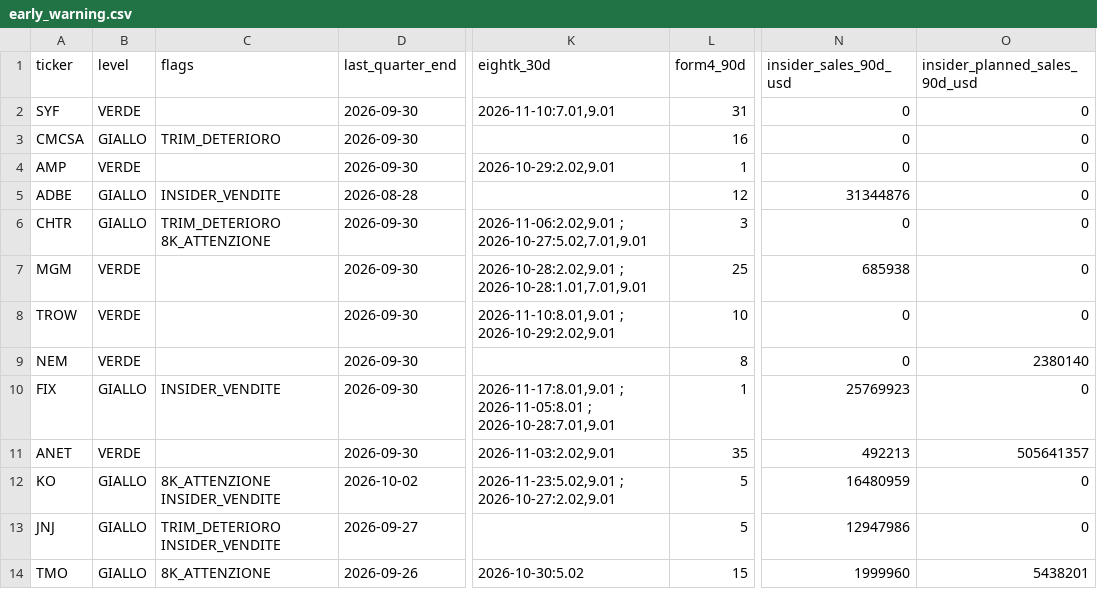
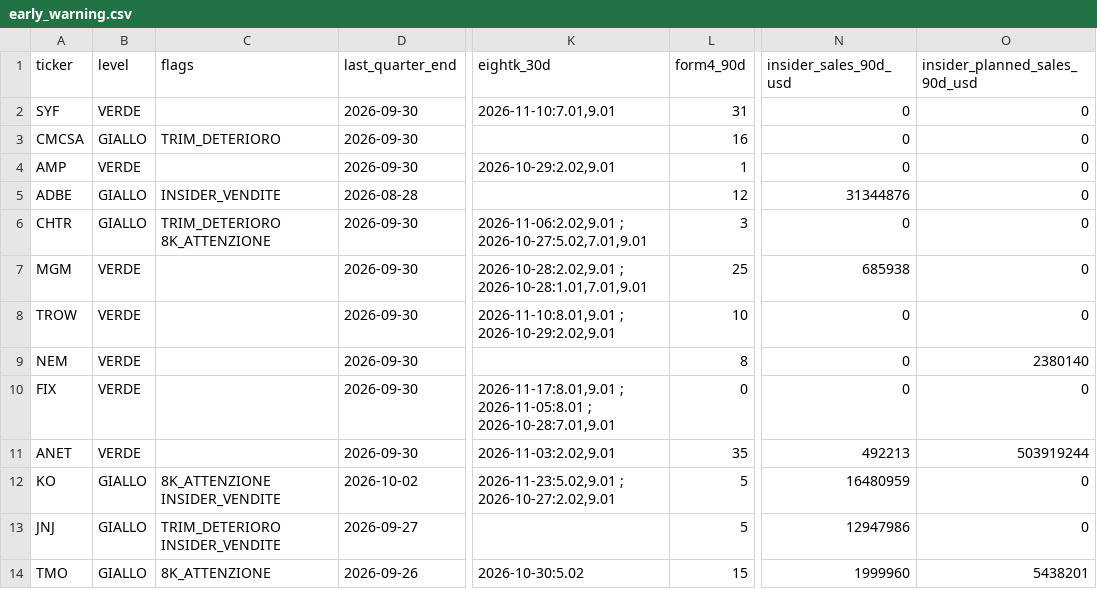
Before and after one commit to flaviomellace-ctrl/investment-os-data-bridge, a CSV file: data/current/early_warning.csv, drawn as a sheet; only a part is shown, gaps mark what is left out; the diff names each change by its address in the sheet, - before the commit and + after, or states it on an @@ line.

```diff
--- a/data/current/early_warning.csv
+++ b/data/current/early_warning.csv
-B10 (level): GIALLO
+B10 (level): VERDE
-C10 (flags): INSIDER_VENDITE
+C10 (flags): (empty)
-L10 (form4_90d): 1
+L10 (form4_90d): 0
-N10 (insider_sales_90d_usd): 25769923
+N10 (insider_sales_90d_usd): 0
-O11 (insider_planned_sales_90d_usd): 505641357
+O11 (insider_planned_sales_90d_usd): 503919244
```
Also changed, not shown: 1 other file.
